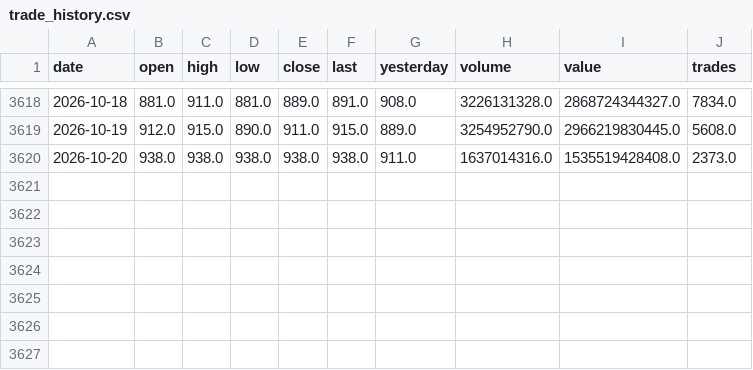
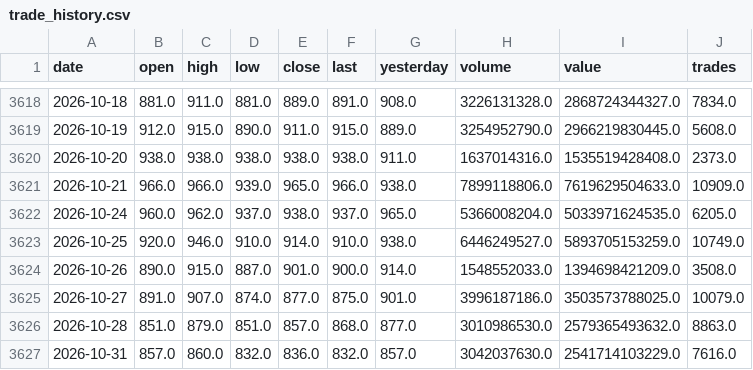
Before and after one commit to drmohammadzadeh/IRStockMarketAnalyzer, a CSV file: سهام/وتجارت/market_data/trade_history.csv, drawn as a sheet; only a part is shown, gaps mark what is left out; the diff names each change by its address in the sheet, - before the commit and + after, or states it on an @@ line.

```diff
--- a/سهام/وتجارت/market_data/trade_history.csv
+++ b/سهام/وتجارت/market_data/trade_history.csv
+row 3621: 2026-10-21 | 966.0 | 966.0 | 939.0 | 965.0 | 966.0 | 938.0 | 7899118806.0 | 7619629504633.0 | 10909.0
+row 3622: 2026-10-24 | 960.0 | 962.0 | 937.0 | 938.0 | 937.0 | 965.0 | 5366008204.0 | 5033971624535.0 | 6205.0
+row 3623: 2026-10-25 | 920.0 | 946.0 | 910.0 | 914.0 | 910.0 | 938.0 | 6446249527.0 | 5893705153259.0 | 10749.0
+row 3624: 2026-10-26 | 890.0 | 915.0 | 887.0 | 901.0 | 900.0 | 914.0 | 1548552033.0 | 1394698421209.0 | 3508.0
+row 3625: 2026-10-27 | 891.0 | 907.0 | 874.0 | 877.0 | 875.0 | 901.0 | 3996187186.0 | 3503573788025.0 | 10079.0
+row 3626: 2026-10-28 | 851.0 | 879.0 | 851.0 | 857.0 | 868.0 | 877.0 | 3010986530.0 | 2579365493632.0 | 8863.0
+row 3627: 2026-10-31 | 857.0 | 860.0 | 832.0 | 836.0 | 832.0 | 857.0 | 3042037630.0 | 2541714103229.0 | 7616.0
```
Also changed, not shown: سهام/خودرو/market_data/trade_history.csv, سهام/کلید/market_data/trade_history.csv, 54 other files.
